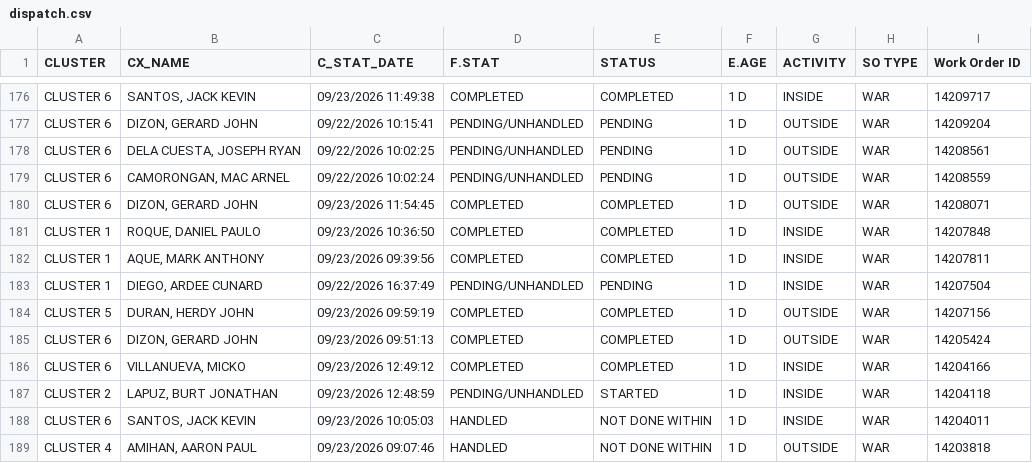
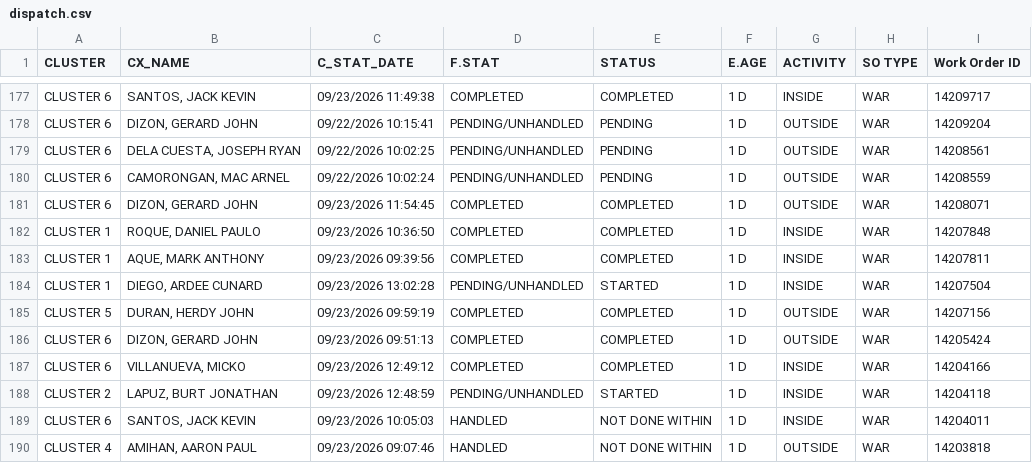
Before and after one commit to ReportsHub/CXSDA-Dispatch-Dashboard, a CSV file: data/dispatch.csv, drawn as a sheet; only a part is shown, gaps mark what is left out; the diff covers the shown part only.

```diff
--- a/data/dispatch.csv
+++ b/data/dispatch.csv
@@ -182,3 +183,3 @@ CLUSTER 1,"ROQUE, DANIEL PAULO",09/23/2026 10:36:50,COMPLETED,COMPLETED,1 D,INSI
 CLUSTER 1,"AQUE, MARK ANTHONY",09/23/2026 09:39:56,COMPLETED,COMPLETED,1 D,INSIDE,WAR,14207811
-CLUSTER 1,"DIEGO, ARDEE CUNARD",09/22/2026 16:37:49,PENDING/UNHANDLED,PENDING,1 D,INSIDE,WAR,14207504
+CLUSTER 1,"DIEGO, ARDEE CUNARD",09/23/2026 13:02:28,PENDING/UNHANDLED,STARTED,1 D,INSIDE,WAR,14207504
 CLUSTER 5,"DURAN, HERDY JOHN",09/23/2026 09:59:19,COMPLETED,COMPLETED,1 D,OUTSIDE,WAR,14207156
```
Also changed, not shown: 2 added rows and 9 edited cells elsewhere in this file.
